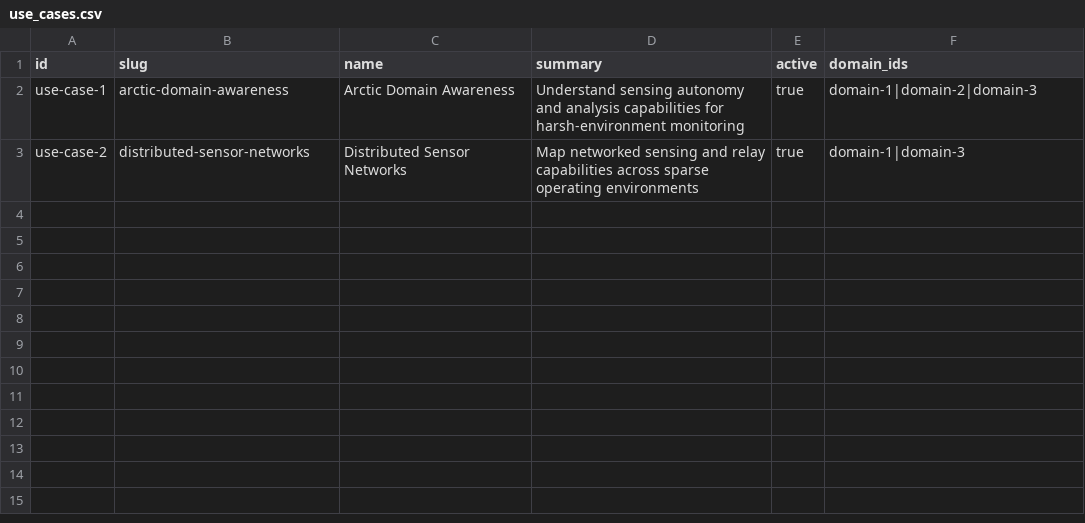
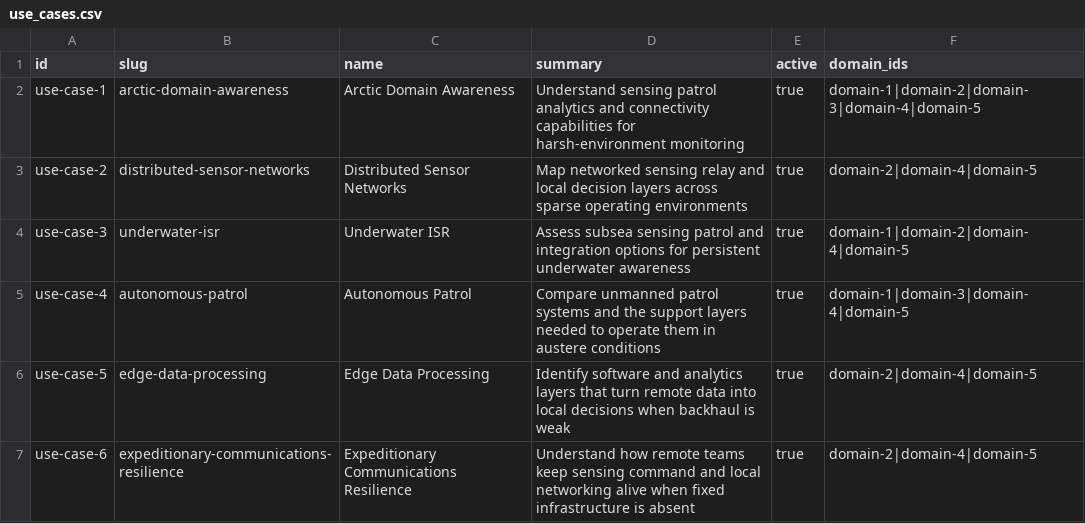
Before and after one commit to AndDavies/ecosystem_intelligence, a CSV file: supabase/seed/use_cases.csv, drawn as a sheet.

```diff
--- a/supabase/seed/use_cases.csv
+++ b/supabase/seed/use_cases.csv
@@ -1,3 +1,7 @@
 id,slug,name,summary,active,domain_ids
-use-case-1,arctic-domain-awareness,Arctic Domain Awareness,Understand sensing autonomy and analysis capabilities for harsh-environment monitoring,true,domain-1|domain-2|domain-3
-use-case-2,distributed-sensor-networks,Distributed Sensor Networks,Map networked sensing and relay capabilities across sparse operating environments,true,domain-1|domain-3
+use-case-1,arctic-domain-awareness,Arctic Domain Awareness,Understand sensing patrol analytics and connectivity capabilities for harsh-environment monitoring,true,domain-1|domain-2|domain-3|domain-4|domain-5
+use-case-2,distributed-sensor-networks,Distributed Sensor Networks,Map networked sensing relay and local decision layers across sparse operating environments,true,domain-2|domain-4|domain-5
+use-case-3,underwater-isr,Underwater ISR,Assess subsea sensing patrol and integration options for persistent underwater awareness,true,domain-1|domain-2|domain-4|domain-5
+use-case-4,autonomous-patrol,Autonomous Patrol,Compare unmanned patrol systems and the support layers needed to operate them in austere conditions,true,domain-1|domain-3|domain-4|domain-5
+use-case-5,edge-data-processing,Edge Data Processing,Identify software and analytics layers that turn remote data into local decisions when backhaul is weak,true,domain-2|domain-4|domain-5
+use-case-6,expeditionary-communications-resilience,Expeditionary Communications Resilience,Understand how remote teams keep sensing command and local networking alive when fixed infrastructure is absent,true,domain-2|domain-4|domain-5
```
Also changed, not shown: supabase/seed/capabilities.csv, supabase/seed/clusters.csv, 20 other files.
